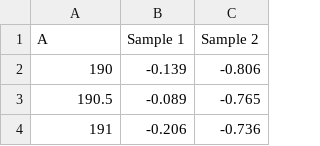
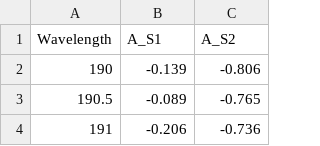
Before and after one commit to magaruhi/Nanobiotechnology, a CSV file: Nanodrop-Spectra.csv, drawn as a sheet; only a part is shown; removed rows and columns are numbered as before the commit, all else as after; the diff names each change by its address in the sheet, - before the commit and + after, or states it on an @@ line.

Commit message:
Add files via upload

```diff
--- a/Nanodrop-Spectra.csv
+++ b/Nanodrop-Spectra.csv
-row 1: A | Sample 1 | Sample 2
+row 1: Wavelength | A_S1 | A_S2
```
